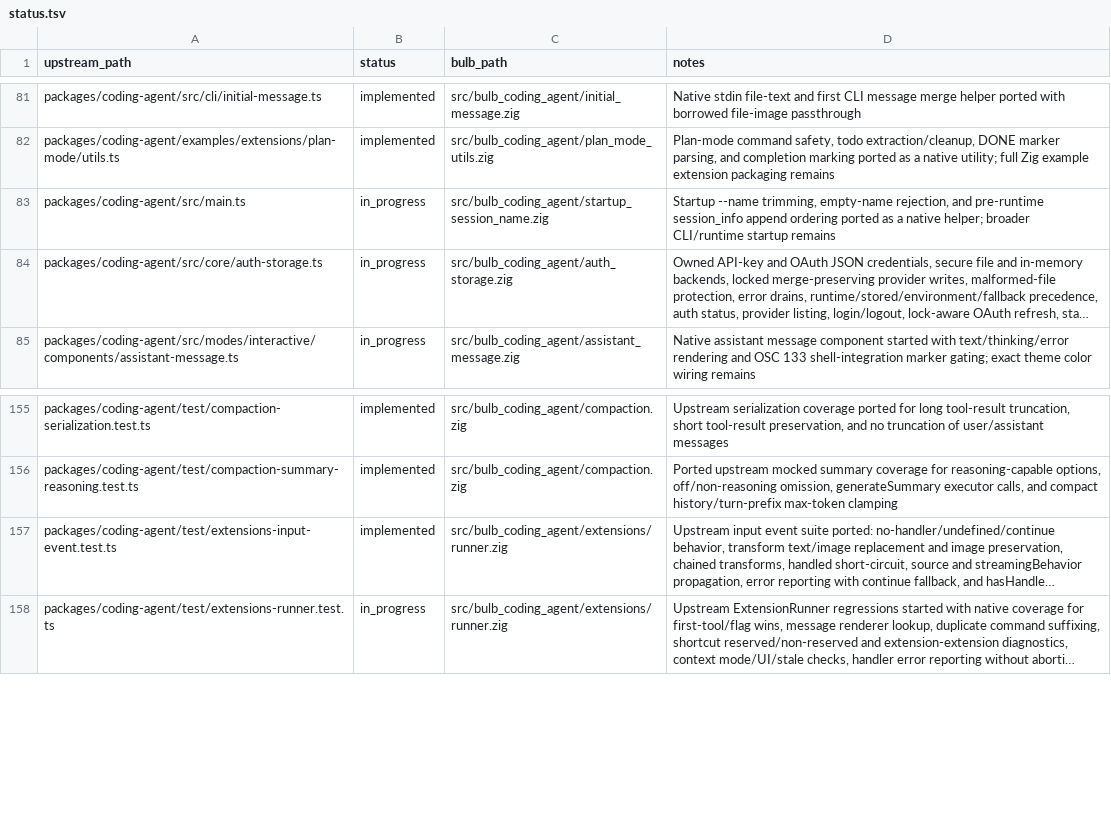
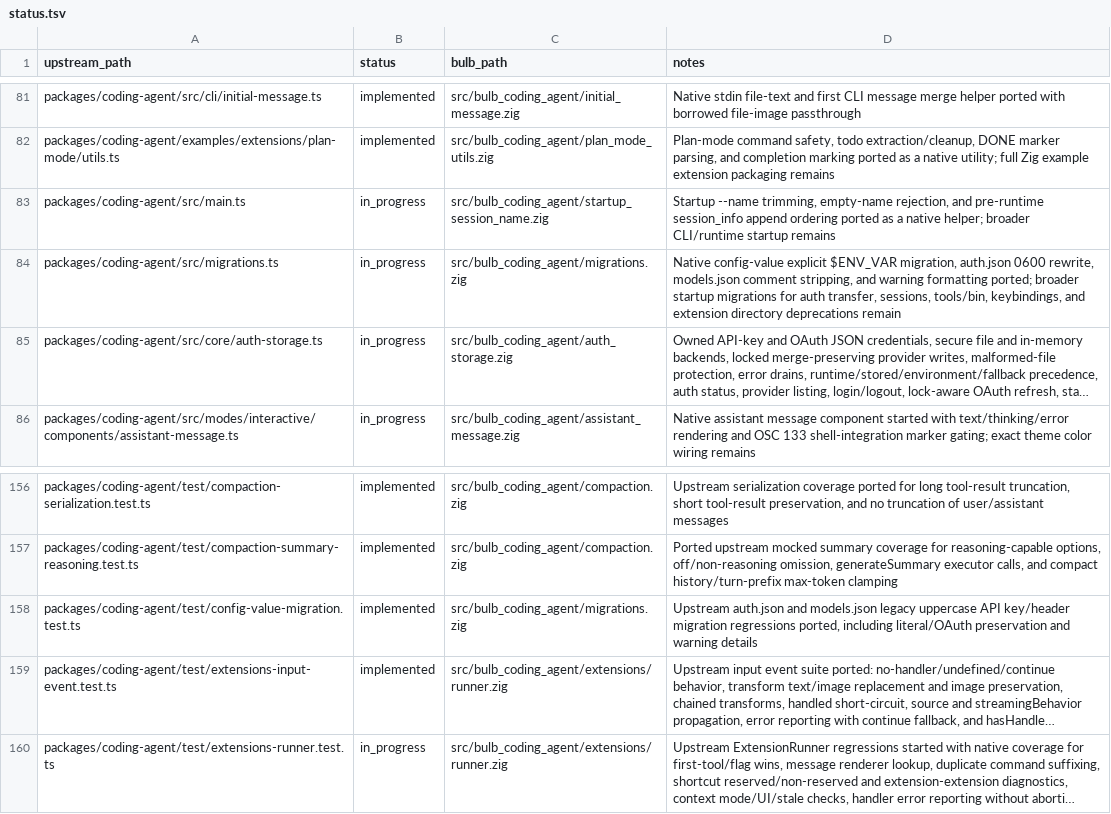
Before and after one commit to anggakhrsma/bulb, a TSV file: parity/status.tsv, drawn as a sheet; only a part is shown, gaps mark what is left out; long unchanged cells end in …; the diff names each change by its address in the sheet, - before the commit and + after, or states it on an @@ line.

Commit message:
feat: port config migration parity

```diff
--- a/parity/status.tsv
+++ b/parity/status.tsv
+row 84: packages/coding-agent/src/migrations.ts | in_progress | src/bulb_coding_agent/migrations.zig | Native config-value explicit $ENV_VAR migration, auth.json 0600 rewrite, models.json comment stripping, and warning formatting ported; broader startup migrations for auth transfer, sessions, tools/bin, keybindings, and extension directory deprecations remain
+row 158: packages/coding-agent/test/config-value-migration.test.ts | implemented | src/bulb_coding_agent/migrations.zig | Upstream auth.json and models.json legacy uppercase API key/header migration regressions ported, including literal/OAuth preservation and warning details
```
Also changed, not shown: parity/ledger.tsv, 2 other files.
